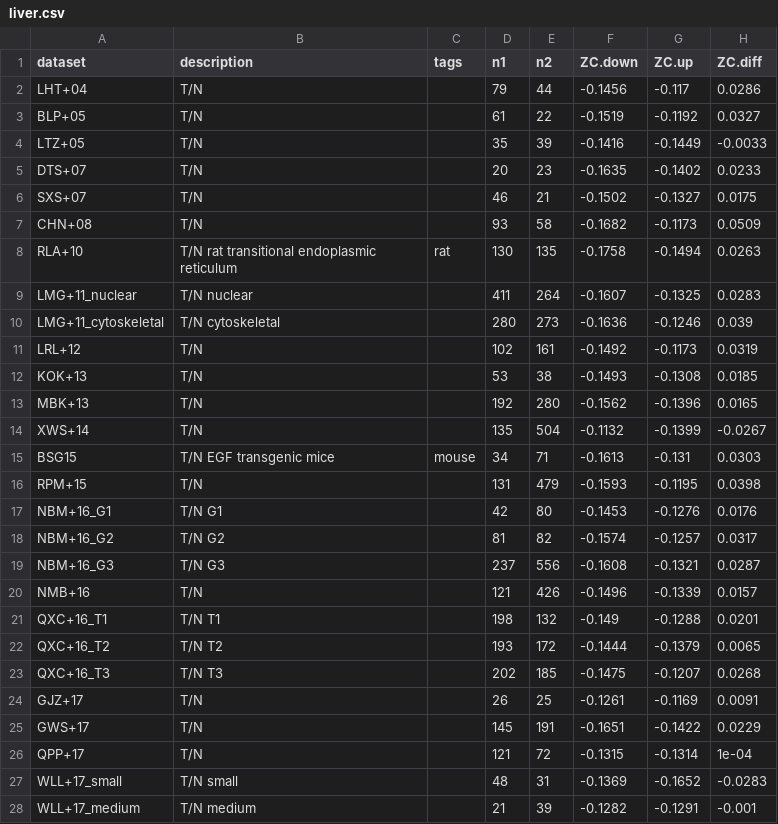
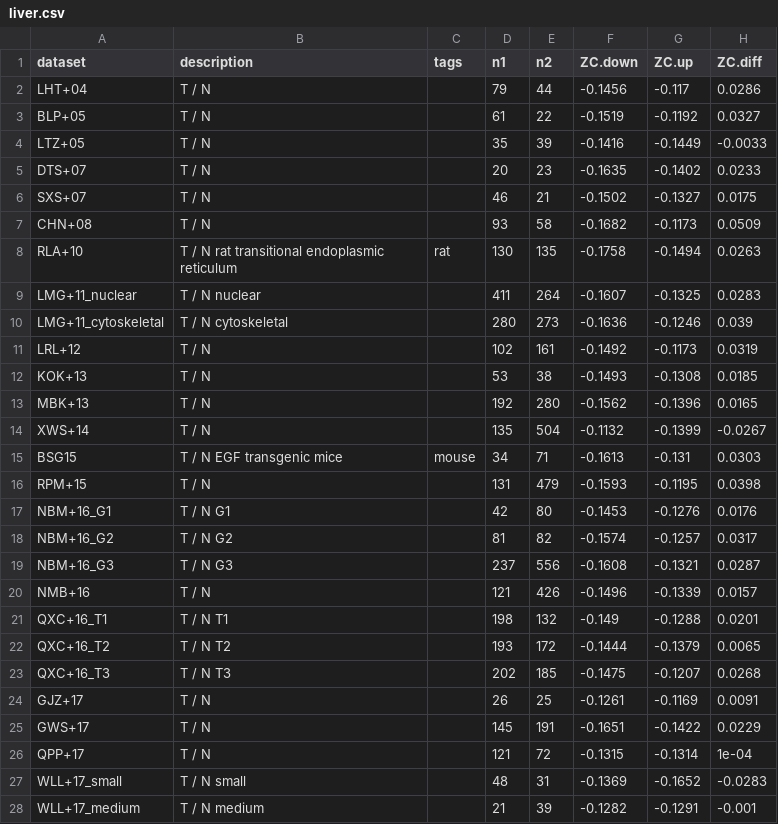
Before and after one commit to jedick/canprot, a CSV file: inst/vignettes/liver.csv, drawn as a sheet; only a part is shown; the diff covers the shown part only; the diff names each change by its address in the sheet, - before the commit and + after, or states it on an @@ line.

Commit message:
Cancer vignettes: cleanup and define abbreviations

```diff
--- a/inst/vignettes/liver.csv
+++ b/inst/vignettes/liver.csv
-B2:B7 (description): T/N
+B2:B7 (description): T / N
-B8 (description): T/N rat transitional endoplasmic reticulum
+B8 (description): T / N rat transitional endoplasmic reticulum
-B9 (description): T/N nuclear
+B9 (description): T / N nuclear
-B10 (description): T/N cytoskeletal
+B10 (description): T / N cytoskeletal
-B11:B14 (description): T/N
+B11:B14 (description): T / N
-B15 (description): T/N EGF transgenic mice
+B15 (description): T / N EGF transgenic mice
-B16 (description): T/N
+B16 (description): T / N
-B17 (description): T/N G1
+B17 (description): T / N G1
-B18 (description): T/N G2
+B18 (description): T / N G2
-B19 (description): T/N G3
+B19 (description): T / N G3
-B20 (description): T/N
+B20 (description): T / N
-B21 (description): T/N T1
+B21 (description): T / N T1
-B22 (description): T/N T2
+B22 (description): T / N T2
-B23 (description): T/N T3
+B23 (description): T / N T3
-B24:B26 (description): T/N
+B24:B26 (description): T / N
-B27 (description): T/N small
+B27 (description): T / N small
-B28 (description): T/N medium
+B28 (description): T / N medium
```
Also changed, not shown: 12 edited cells elsewhere in this file, inst/vignettes/breast.csv, inst/vignettes/colorectal.csv, 16 other files.
